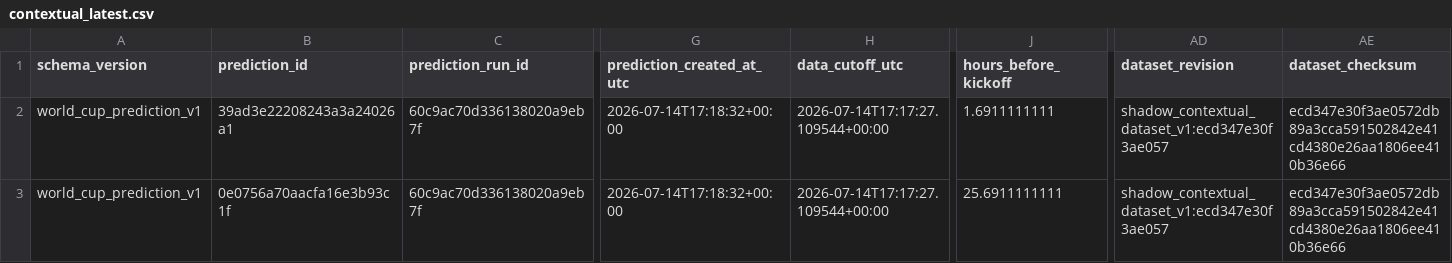
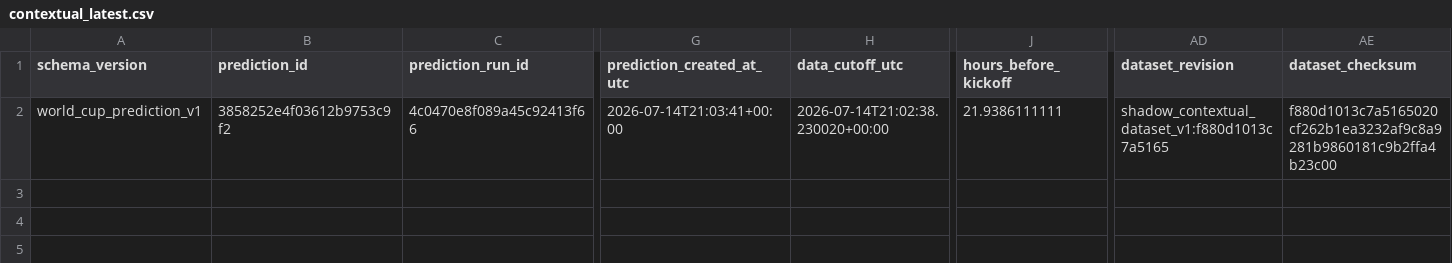
Before and after one commit to juanbrau-or/world-cup-2026-predictions, a CSV file: shadow/contextual_latest.csv, drawn as a sheet; only a part is shown, gaps mark what is left out; removed rows and columns are numbered as before the commit, all else as after; rows hold the shown columns only; the diff covers the shown part only; the diff names each change by its address in the sheet, - before the commit and + after, or states it on an @@ line.

```diff
--- a/shadow/contextual_latest.csv
+++ b/shadow/contextual_latest.csv
-row 2: world_cup_prediction_v1 | 39ad3e22208243a3a24026a1 | 60c9ac70d336138020a9eb7f | 2026-07-14T17:18:32+00:00 | 2026-07-14T17:17:27.109544+00:00 | 1.6911111111 | shadow_contextual_dataset_v1:ecd347e30f3ae057 | ecd347e30f3ae0572db89a3cca591502842e41cd4380e26aa1806ee410b36e66
-B2 (prediction_id): 0e0756a70aacfa16e3b93c1f
+B2 (prediction_id): 3858252e4f03612b9753c9f2
-C2 (prediction_run_id): 60c9ac70d336138020a9eb7f
+C2 (prediction_run_id): 4c0470e8f089a45c92413f66
-G2 (prediction_created_at_utc): 2026-07-14T17:18:32+00:00
+G2 (prediction_created_at_utc): 2026-07-14T21:03:41+00:00
-H2 (data_cutoff_utc): 2026-07-14T17:17:27.109544+00:00
+H2 (data_cutoff_utc): 2026-07-14T21:02:38.230020+00:00
-J2 (hours_before_kickoff): 25.6911111111
+J2 (hours_before_kickoff): 21.9386111111
-AD2 (dataset_revision): shadow_contextual_dataset_v1:ecd347e30f3ae057
+AD2 (dataset_revision): shadow_contextual_dataset_v1:f880d1013c7a5165
-AE2 (dataset_checksum): ecd347e30f3ae0572db89a3cca591502842e41cd4380e26aa1806ee410b36e66
+AE2 (dataset_checksum): f880d1013c7a5165020cf262b1ea3232af9c8a9281b9860181c9b2ffa4b23c00
```
Also changed, not shown: 1 edited cell elsewhere in this file, latest.csv, prospective_matches.csv, 17 other files.
